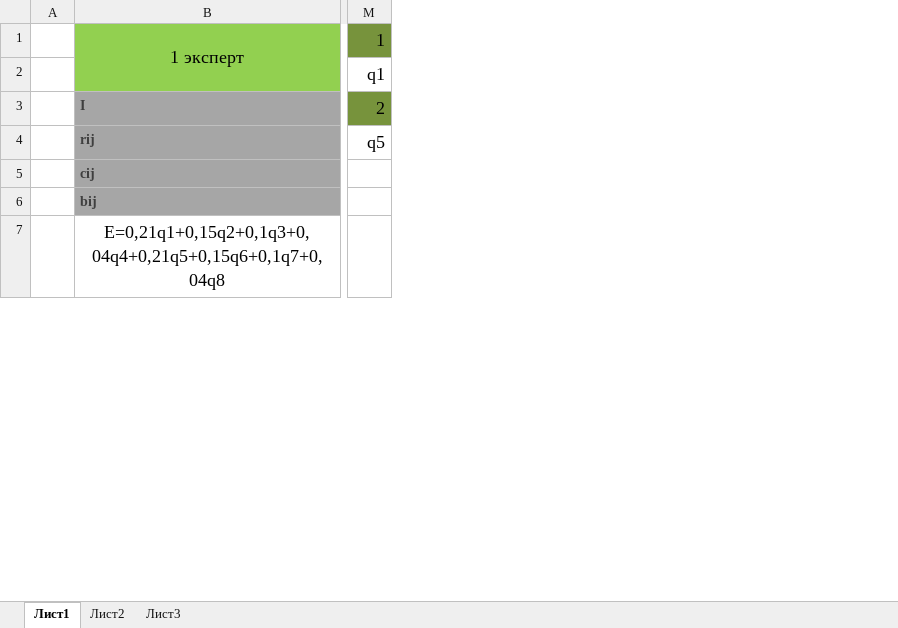
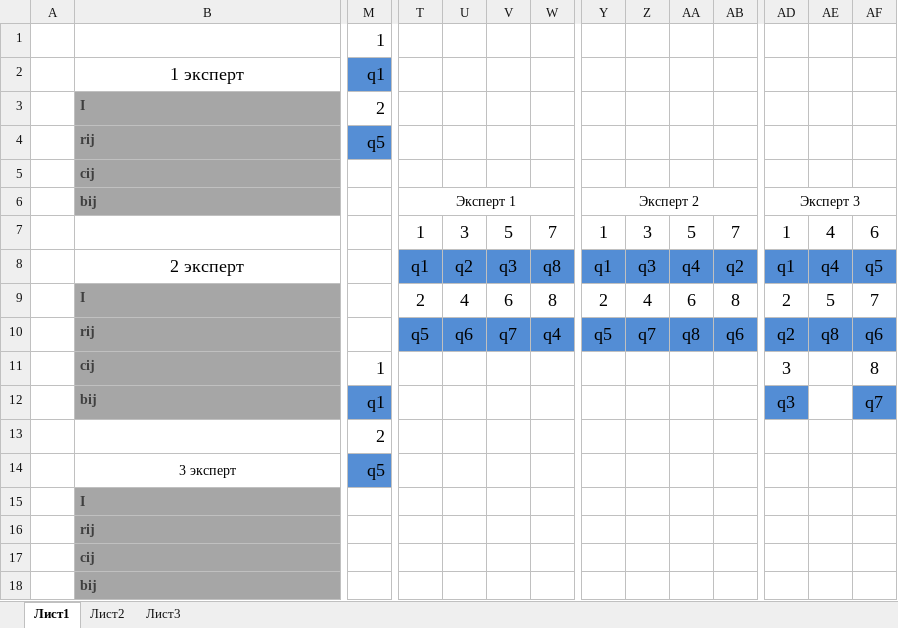
Before and after one commit to xsnakee/IV_SEM_SEVGU_IS, an Excel workbook: ОСА/lab1/OSA_lab1.xlsx, sheet Лист1, drawn as a sheet; only a part is shown, gaps mark what is left out; values as stored, in another font and other column widths than the file's, no borders; removed rows and columns are numbered as before the commit, all else as after; rows hold the shown columns only; the diff covers the shown part only; the diff names each change by its address in the sheet, - before the commit and + after, or states it on an @@ line.

```diff
--- a/ОСА/lab1/OSA_lab1.xlsx (sheet Лист1)
+++ b/ОСА/lab1/OSA_lab1.xlsx (sheet Лист1)
+column T, row 6: Эксперт 1; row 8: q1
+column U, row 8: q2
+column V, row 8: q3
+column W, row 8: q8
+column Y, row 6: Эксперт 2; row 8: q1
+column Z, row 8: q3
+column AA, row 8: q4
+column AB, row 8: q2
+column AD, row 6: Эксперт 3; row 8: q1
+column AE, row 8: q4
+column AF, row 8: q5
-B1: 1 эксперт
+B1: (empty)
-B1:B2 fill: #92D050
+B1:B2 fill: none
-B1:J2 merged
-M1 fill: #77933C
+M1 fill: none
-B2: (empty)
+B2: 1 эксперт
+B2:J2 merged
-M2 fill: none
+M2 fill: #558ED5
-M3 fill: #77933C
+M3 fill: none
-M4 fill: none
+M4 fill: #558ED5
+row 7:  |  |  | 1 | 3 | 5 | 7 | 1 | 3 | 5 | 7 | 1 | 4 | 6
-B8: E=0,21q1+0,15q2+0,1q3+0,04q4+0,21q5+0,15q6+0,1q7+0,04q8
+B8: 2 эксперт
+row 9:  | I |  | 2 | 4 | 6 | 8 | 2 | 4 | 6 | 8 | 2 | 5 | 7
+row 10:  | rij |  | q5 | q6 | q7 | q4 | q5 | q7 | q8 | q6 | q2 | q8 | q6
+row 11:  | cij | 1 |  |  |  |  |  |  |  |  | 3 |  | 8
+row 12:  | bij | q1 |  |  |  |  |  |  |  |  | q3 |  | q7
+row 13:  |  | 2
+row 14:  | 3 эксперт | q5
+row 15:  | I
+row 16:  | rij
+row 17:  | cij
+row 18:  | bij
```
Also changed, not shown: 8 added rows, 18 removed rows, 5 added columns and cell formats elsewhere in this sheet, sheet Лист2, formulas that keep their value, ЭЛЕКТРОНИКА/labs/lab2/ОТЧЁТ/lab2.xlsx, 11 other files.
